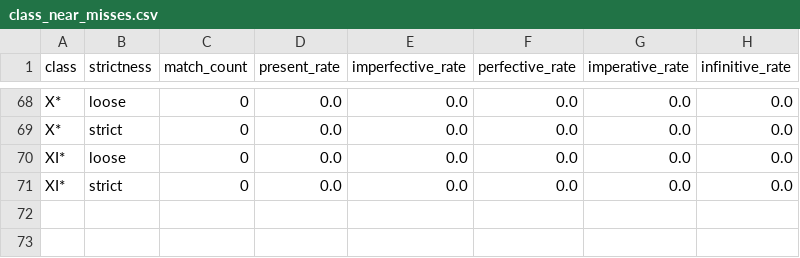
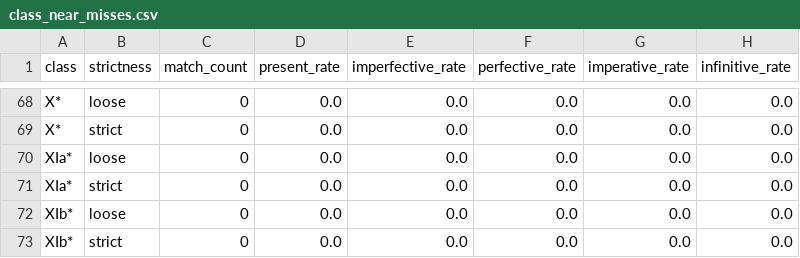
Before and after one commit to CharlieMcVicker/king-recreation, a CSV file: artifacts/reports/class_near_misses.csv, drawn as a sheet; only a part is shown, gaps mark what is left out.

```diff
--- a/artifacts/reports/class_near_misses.csv
+++ b/artifacts/reports/class_near_misses.csv
@@ -69,3 +69,5 @@ X*,loose,0,0.0,0.0,0.0,0.0,0.0
 X*,strict,0,0.0,0.0,0.0,0.0,0.0
-XI*,loose,0,0.0,0.0,0.0,0.0,0.0
-XI*,strict,0,0.0,0.0,0.0,0.0,0.0
+XIa*,loose,0,0.0,0.0,0.0,0.0,0.0
+XIa*,strict,0,0.0,0.0,0.0,0.0,0.0
+XIb*,loose,0,0.0,0.0,0.0,0.0,0.0
+XIb*,strict,0,0.0,0.0,0.0,0.0,0.0
```
Also changed, not shown: artifacts/data/matches.csv, artifacts/reports/class_match_counts.csv, 11 other files.
